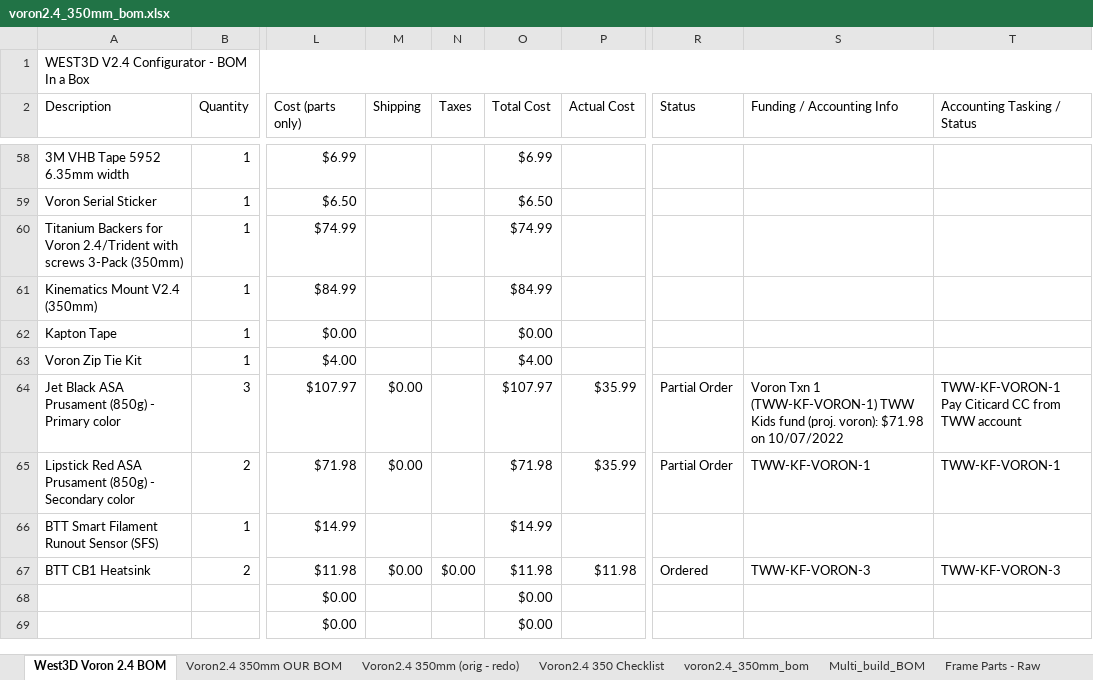
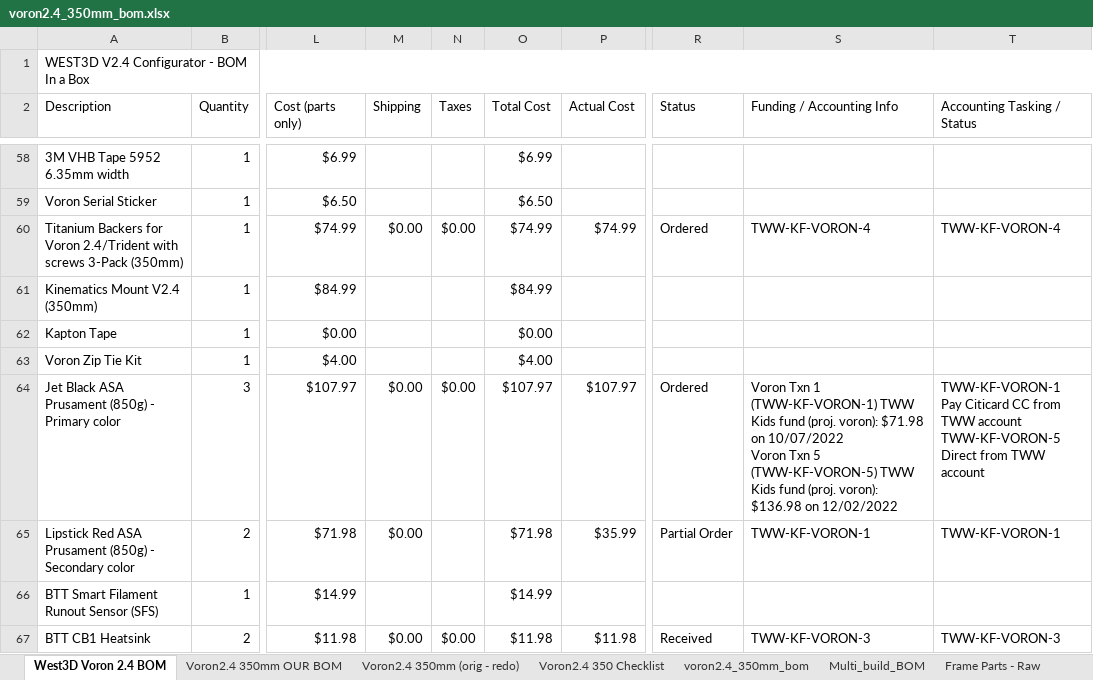
Before and after one commit to cee-wals/Voron-2, an Excel workbook: BOM/voron2.4_350mm_bom.xlsx, sheet West3D Voron 2.4 BOM, drawn as a sheet; only a part is shown, gaps mark what is left out; the shorter side is filled out with more unchanged rows; values as stored, in another font and other column widths than the file's, no cell formats; ↵ is a line break in a cell; the diff covers the shown part only; the diff names each change by its address in the sheet, - before the commit and + after, or states it on an @@ line.

```diff
--- a/BOM/voron2.4_350mm_bom.xlsx (sheet West3D Voron 2.4 BOM)
+++ b/BOM/voron2.4_350mm_bom.xlsx (sheet West3D Voron 2.4 BOM)
-M60 (Shipping): (empty)
+M60 (Shipping): $0.00
-N60 (Taxes): (empty)
+N60 (Taxes): $0.00
-P60 (Actual Cost): (empty)
+P60 (Actual Cost): $74.99
-R60 (Status): (empty)
+R60 (Status): Ordered
-S60 (Funding / Accounting Info): (empty)
+S60 (Funding / Accounting Info): TWW-KF-VORON-4
-T60 (Accounting Tasking / Status): (empty)
+T60 (Accounting Tasking / Status): TWW-KF-VORON-4
-N64 (Taxes): (empty)
+N64 (Taxes): $0.00
-P64 (Actual Cost): $35.99
+P64 (Actual Cost): $107.97
-R64 (Status): Partial Order
+R64 (Status): Ordered
-S64 (Funding / Accounting Info): …on 10/07/2022
+S64 (Funding / Accounting Info): …on 10/07/2022 ↵ Voron Txn 5 (TWW-KF-VORON-5) TWW Kids fund (proj. voron): $136.98 on 12/02/2022
-T64 (Accounting Tasking / Status): …TWW account
+T64 (Accounting Tasking / Status): …TWW account ↵ TWW-KF-VORON-5 ↵ Direct from TWW account
-R67 (Status): Ordered
+R67 (Status): Received
```
Also changed, not shown: 16 added rows, 4 removed rows and 79 edited cells elsewhere in this sheet, cell formats, formulas that keep their value, 27 other files.
